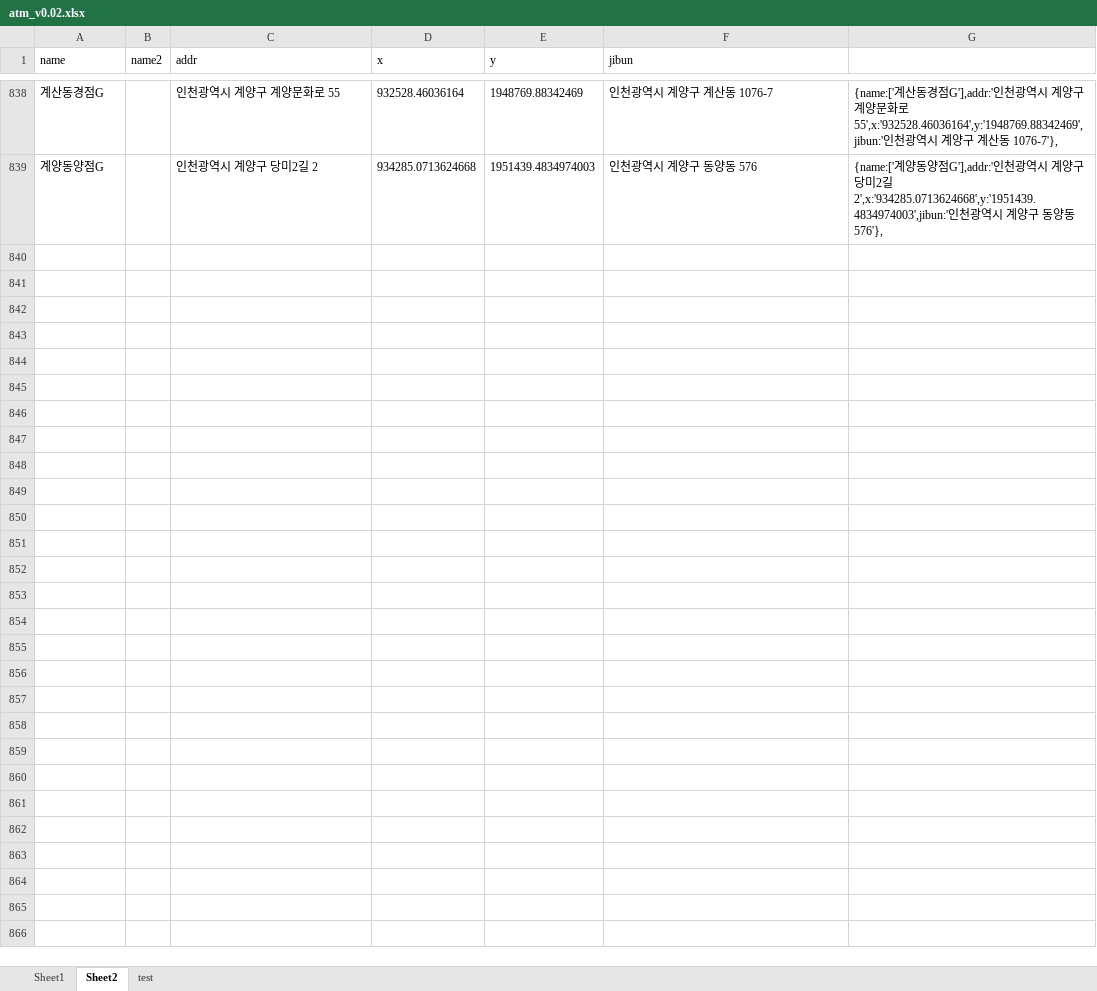
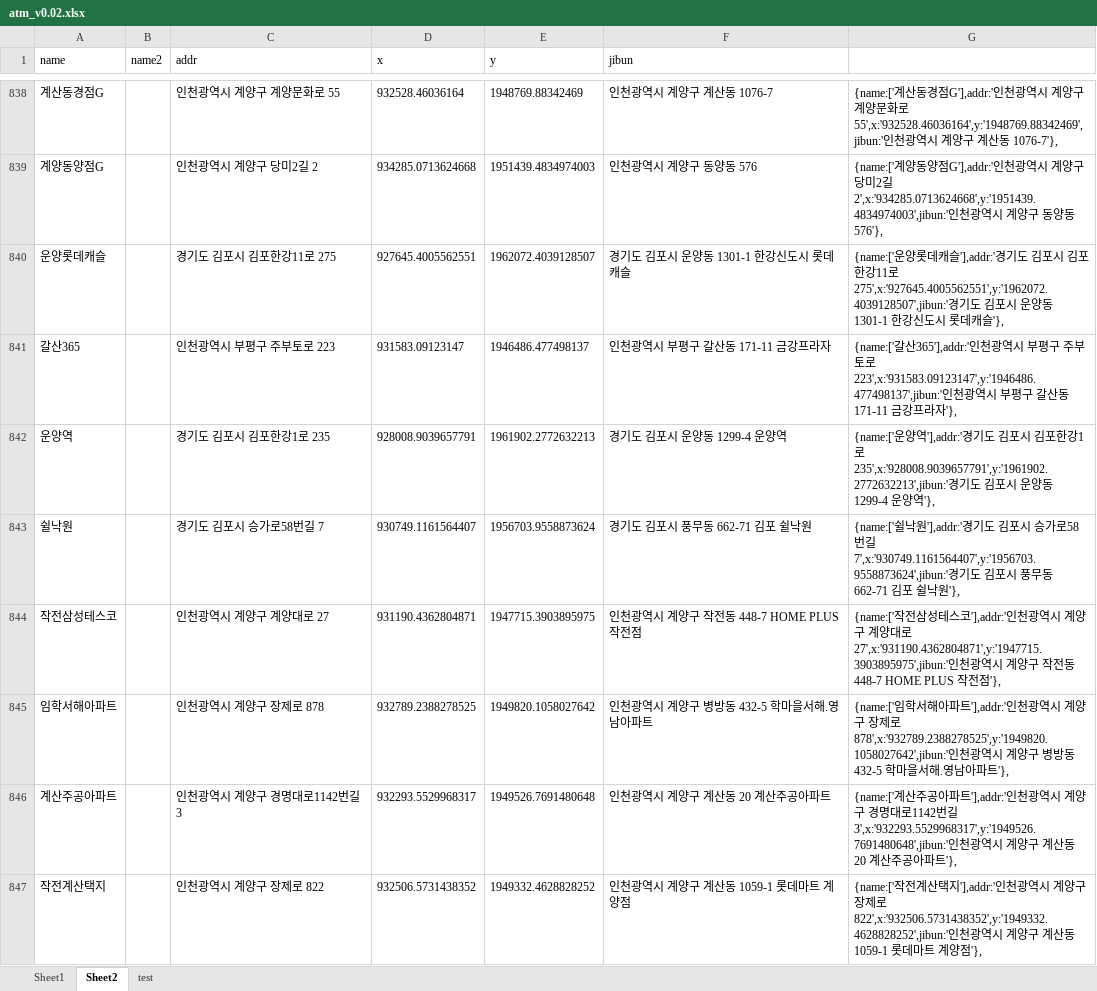
Before and after one commit to hyeokpark/atm, an Excel workbook: atm_v0.02.xlsx, sheet Sheet2, drawn as a sheet; only a part is shown, gaps mark what is left out; values as stored, in another font and other column widths than the file's, no borders; the diff names each change by its address in the sheet, - before the commit and + after, or states it on an @@ line.

```diff
--- a/atm_v0.02.xlsx (sheet Sheet2)
+++ b/atm_v0.02.xlsx (sheet Sheet2)
+row 840: 운양롯데캐슬 |  | 경기도 김포시 김포한강11로 275 | 927645.4005562551 | 1962072.4039128507 | 경기도 김포시 운양동 1301-1 한강신도시 롯데캐슬 | {name:['운양롯데캐슬'],addr:'경기도 김포시 김포한강11로 275',x:'927645.4005562551',y:'1962072.4039128507',jibun:'경기도 김포시 운양동 1301-1 한강신도시 롯데캐슬'},
+row 841: 갈산365 |  | 인천광역시 부평구 주부토로 223 | 931583.09123147 | 1946486.477498137 | 인천광역시 부평구 갈산동 171-11 금강프라자 | {name:['갈산365'],addr:'인천광역시 부평구 주부토로 223',x:'931583.09123147',y:'1946486.477498137',jibun:'인천광역시 부평구 갈산동 171-11 금강프라자'},
+row 842: 운양역 |  | 경기도 김포시 김포한강1로 235 | 928008.9039657791 | 1961902.2772632213 | 경기도 김포시 운양동 1299-4 운양역 | {name:['운양역'],addr:'경기도 김포시 김포한강1로 235',x:'928008.9039657791',y:'1961902.2772632213',jibun:'경기도 김포시 운양동 1299-4 운양역'},
+row 843: 쉴낙원 |  | 경기도 김포시 승가로58번길 7 | 930749.1161564407 | 1956703.9558873624 | 경기도 김포시 풍무동 662-71 김포 쉴낙원 | {name:['쉴낙원'],addr:'경기도 김포시 승가로58번길 7',x:'930749.1161564407',y:'1956703.9558873624',jibun:'경기도 김포시 풍무동 662-71 김포 쉴낙원'},
+row 844: 작전삼성테스코 |  | 인천광역시 계양구 계양대로 27 | 931190.4362804871 | 1947715.3903895975 | 인천광역시 계양구 작전동 448-7 HOME PLUS 작전점 | {name:['작전삼성테스코'],addr:'인천광역시 계양구 계양대로 27',x:'931190.4362804871',y:'1947715.3903895975',jibun:'인천광역시 계양구 작전동 448-7 HOME PLUS 작전점'},
+row 845: 임학서해아파트 |  | 인천광역시 계양구 장제로 878 | 932789.2388278525 | 1949820.1058027642 | 인천광역시 계양구 병방동 432-5 학마을서해.영남아파트 | {name:['임학서해아파트'],addr:'인천광역시 계양구 장제로 878',x:'932789.2388278525',y:'1949820.1058027642',jibun:'인천광역시 계양구 병방동 432-5 학마을서해.영남아파트'},
+row 846: 계산주공아파트 |  | 인천광역시 계양구 경명대로1142번길 3 | 932293.5529968317 | 1949526.7691480648 | 인천광역시 계양구 계산동 20 계산주공아파트 | {name:['계산주공아파트'],addr:'인천광역시 계양구 경명대로1142번길 3',x:'932293.5529968317',y:'1949526.7691480648',jibun:'인천광역시 계양구 계산동 20 계산주공아파트'},
+row 847: 작전계산택지 |  | 인천광역시 계양구 장제로 822 | 932506.5731438352 | 1949332.4628828252 | 인천광역시 계양구 계산동 1059-1 롯데마트 계양점 | {name:['작전계산택지'],addr:'인천광역시 계양구 장제로 822',x:'932506.5731438352',y:'1949332.4628828252',jibun:'인천광역시 계양구 계산동 1059-1 롯데마트 계양점'},
```
Also changed, not shown: 1 other file.
